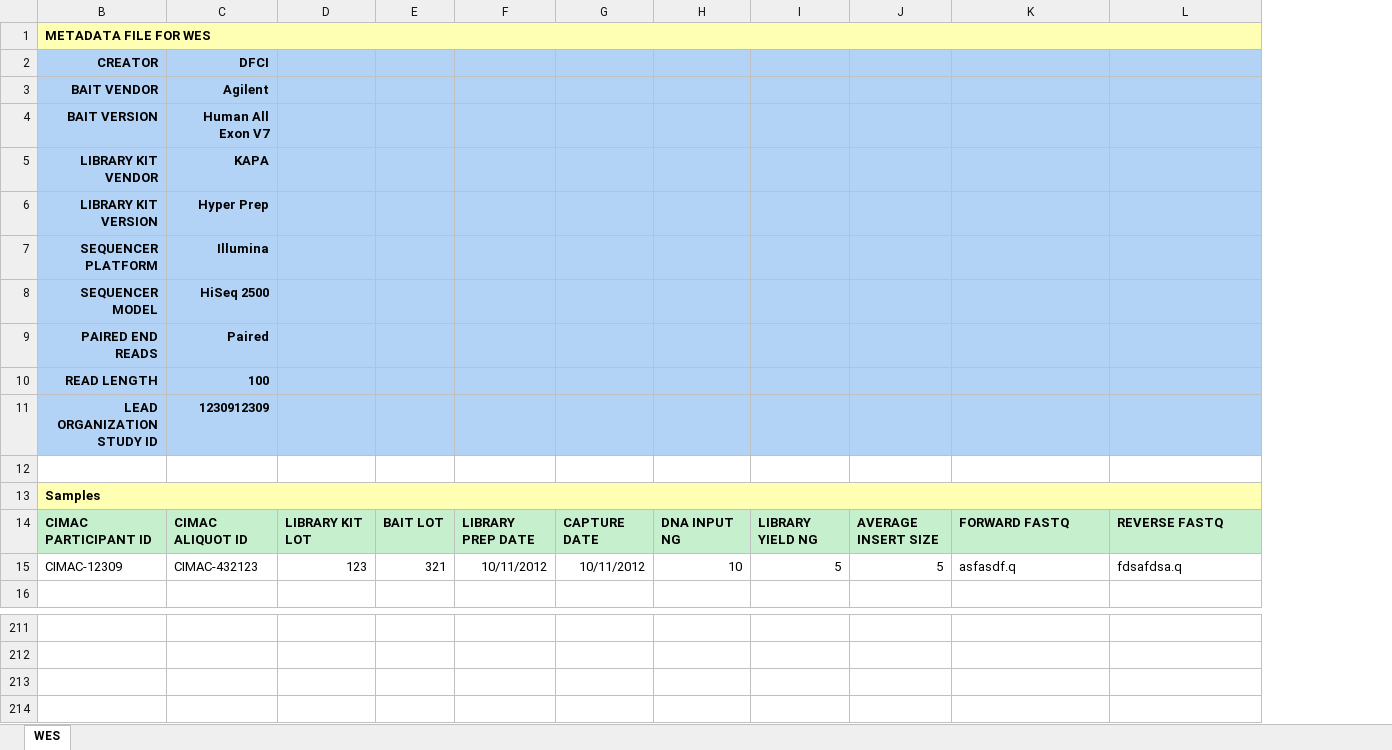
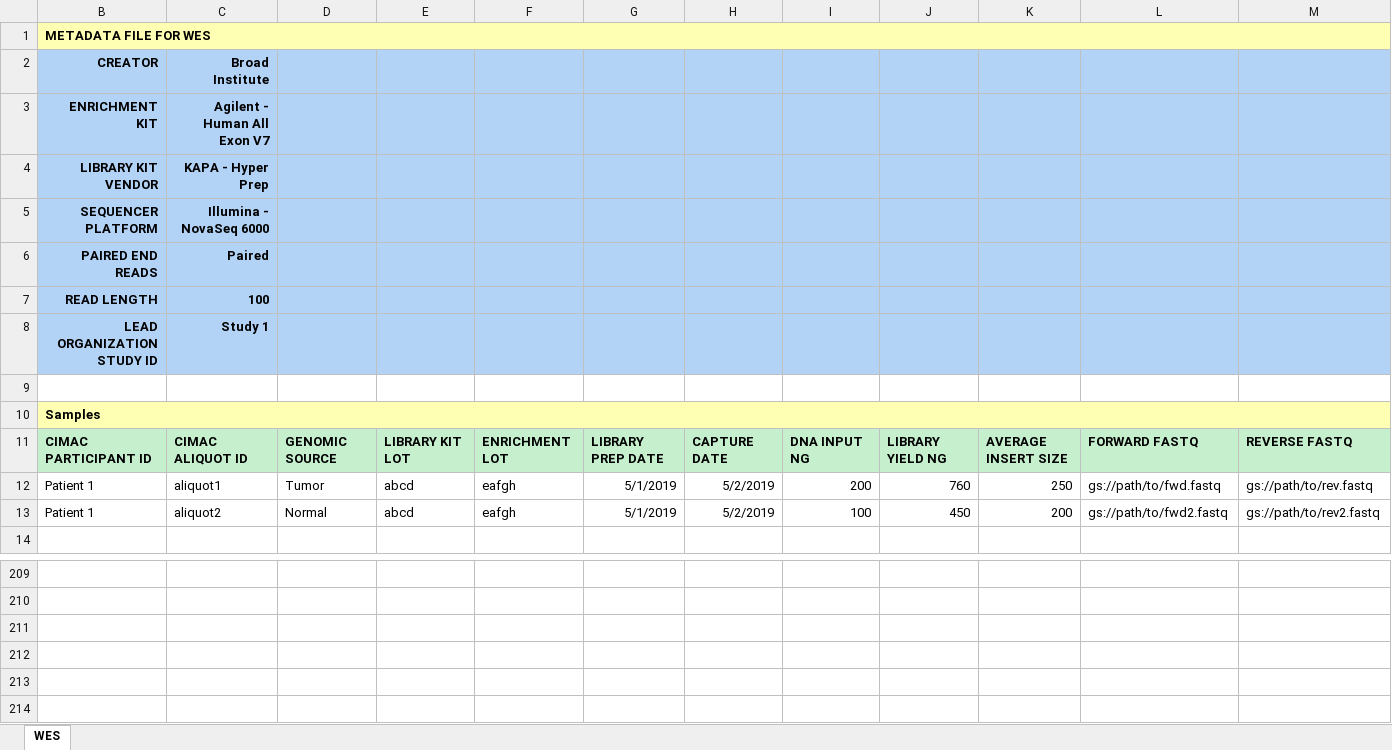
Before and after one commit to CIMAC-CIDC/cidc-schemas, an Excel workbook: template_examples/wes.xlsx, sheet WES, drawn as a sheet; only a part is shown, gaps mark what is left out; values as stored, in another font and other column widths than the file's, no borders; removed rows and columns are numbered as before the commit, all else as after; rows hold the shown columns only; the diff names each change by its address in the sheet, - before the commit and + after, or states it on an @@ line.

Commit message:
Fix WES and add RNA for expression datamodel and templates (#33)

```diff
--- a/template_examples/wes.xlsx (sheet WES)
+++ b/template_examples/wes.xlsx (sheet WES)
+column D, row 11: GENOMIC SOURCE
-column E, row 14: BAIT LOT
+column F, row 11: ENRICHMENT LOT
-C2: DFCI
+C2: Broad Institute
-row 3: BAIT VENDOR | Agilent
-row 4: BAIT VERSION | Human All Exon V7
+row 3: ENRICHMENT KIT | Agilent - Human All Exon V7
-C4 (Broad Institute): KAPA
+C4 (Broad Institute): KAPA - Hyper Prep
-row 6: LIBRARY KIT VERSION | Hyper Prep
-C5 (Broad Institute): Illumina
+C5 (Broad Institute): Illumina - NovaSeq 6000
-row 8: SEQUENCER MODEL | HiSeq 2500
-C8 (Broad Institute): 1230912309
+C8 (Broad Institute): Study 1
-row 15: CIMAC-12309 | CIMAC-432123 | 123 | 321 | 10/11/2012 | 10/11/2012 | 10 | 5 | 5 | asfasdf.q | fdsafdsa.q
+row 12: Patient 1 | aliquot1 | Tumor | abcd | eafgh | 5/1/2019 | 5/2/2019 | 200 | 760 | 250 | gs://path/to/fwd.fastq | gs://path/to/rev.fastq
+row 13: Patient 1 | aliquot2 | Normal | abcd | eafgh | 5/1/2019 | 5/2/2019 | 100 | 450 | 200 | gs://path/to/fwd2.fastq | gs://path/to/rev2.fastq
-row 214: (empty)
```
Also changed, not shown: hidden cells, 7 other files.
